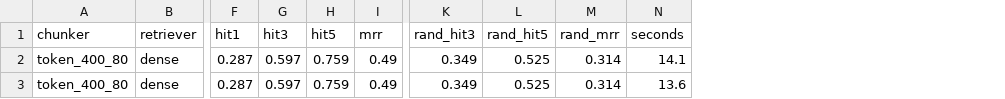
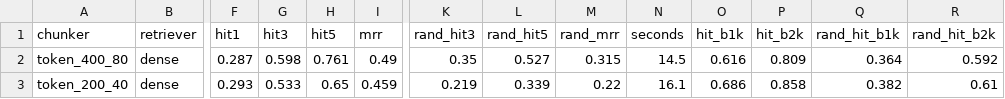
Before and after one commit to wadhwashivam/qasper-retrieval-eval, a CSV file: results/summary.csv, drawn as a sheet; only a part is shown, gaps mark what is left out; removed rows and columns are numbered as before the commit, all else as after; rows hold the shown columns only; the diff names each change by its address in the sheet, - before the commit and + after, or states it on an @@ line.

Commit message:
Phase 3a: budget metric, symmetric relevance, 200 vs 400 chunks

```diff
--- a/results/summary.csv
+++ b/results/summary.csv
+column O (hit_b1k), row 2: 0.616
+column P (hit_b2k), row 2: 0.809
+column Q (rand_hit_b1k), row 2: 0.364
+column R (rand_hit_b2k), row 2: 0.592
-G2 (hit3): 0.597
+G2 (hit3): 0.598
-H2 (hit5): 0.759
+H2 (hit5): 0.761
-K2 (rand_hit3): 0.349
+K2 (rand_hit3): 0.35
-L2 (rand_hit5): 0.525
+L2 (rand_hit5): 0.527
-M2 (rand_mrr): 0.314
+M2 (rand_mrr): 0.315
-N2 (seconds): 14.1
+N2 (seconds): 14.5
-row 3: token_400_80 | dense | 0.287 | 0.597 | 0.759 | 0.49 | 0.349 | 0.525 | 0.314 | 13.6
+row 3: token_200_40 | dense | 0.293 | 0.533 | 0.65 | 0.459 | 0.219 | 0.339 | 0.22 | 16.1 | 0.686 | 0.858 | 0.382 | 0.61
```
Also changed, not shown: 7 other files.
